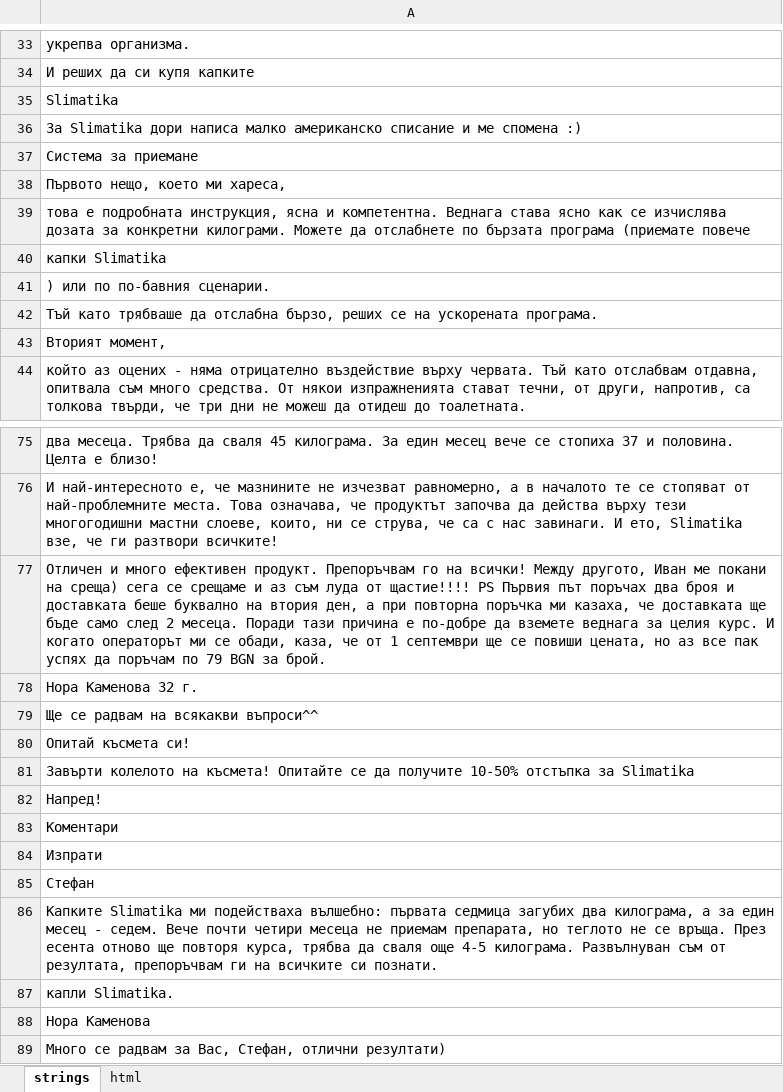
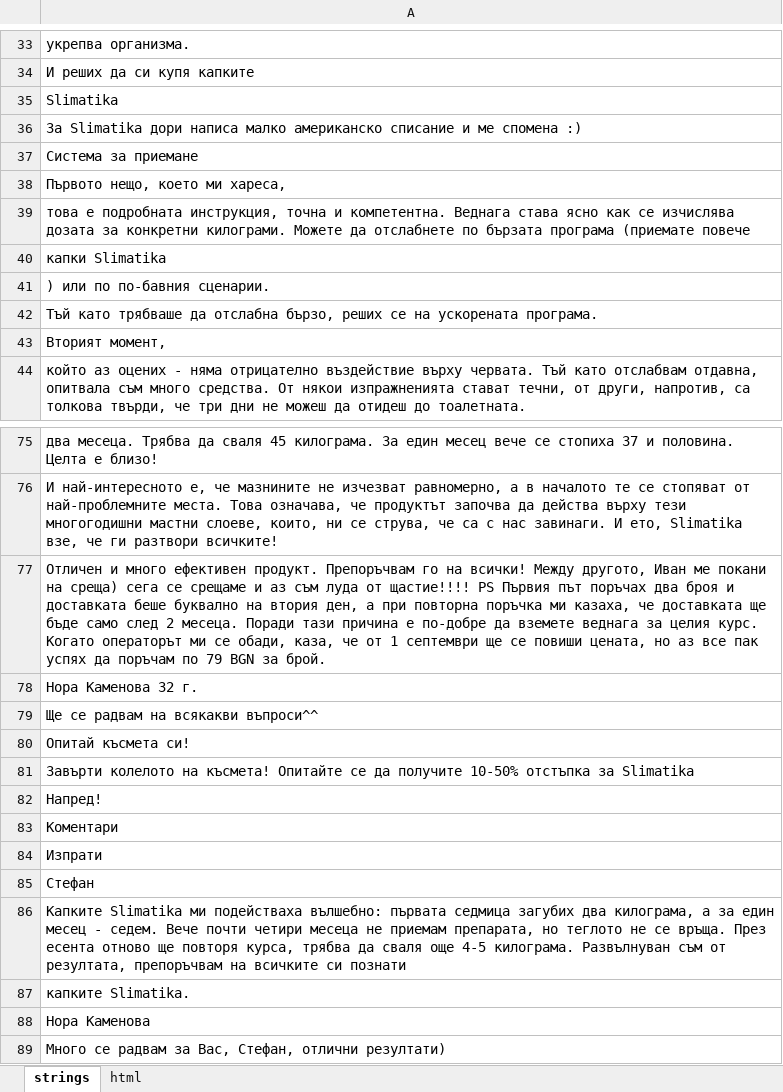
Before and after one commit to DanzigWebb/lands, an Excel workbook: pre/fater/2/bg/slimatika/_Преленд 7.2 Потолстела на карантине (версия 2) Slimatika BG.xlsx, sheet strings, drawn as a sheet; only a part is shown, gaps mark what is left out; values as stored, in another font and other column widths than the file's, no borders; charts and pictures not drawn; the diff names each change by its address in the sheet, - before the commit and + after, or states it on an @@ line.

```diff
--- a/pre/fater/2/bg/slimatika/_Преленд 7.2 Потолстела на карантине (версия 2) Slimatika BG.xlsx (sheet strings)
+++ b/pre/fater/2/bg/slimatika/_Преленд 7.2 Потолстела на карантине (версия 2) Slimatika BG.xlsx (sheet strings)
-A39: …подробната инструкция, ясна и компетентна.…
+A39: …подробната инструкция, точна и компетентна.…
-A77: …целия курс. И когато операторът ми…
+A77: …целия курс. Когато операторът ми…
-A86: …резултата, препоръчвам ги на всичките си познати.
+A86: …резултата, препоръчвам на всичките си познати
-A87: капли Slimatika.
+A87: капките Slimatika.
```
Also changed, not shown: pre/fater/bg/slimatika/_Преленд 7 Slimatika пот на карантине BG.xlsx, 7 other files.
